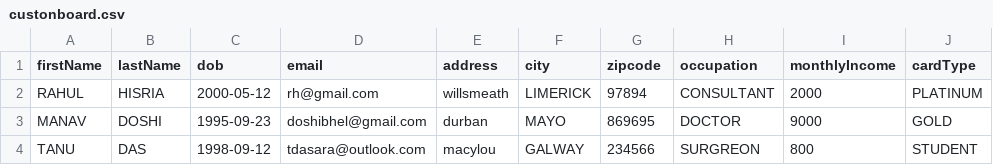
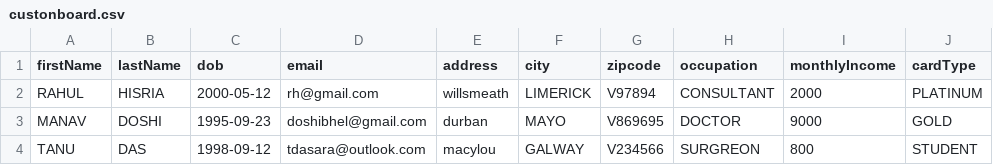
Before and after one commit to YuktiP/CS5721_Software_Design, a CSV file: static/files/custonboard.csv, drawn as a sheet.

Commit message:
Add files via upload

```diff
--- a/static/files/custonboard.csv
+++ b/static/files/custonboard.csv
@@ -1,4 +1,4 @@
 firstName,lastName,dob,email,address,city,zipcode,occupation,monthlyIncome,cardType
-RAHUL,HISRIA,2000-05-12,rh@gmail.com,willsmeath,LIMERICK,97894,CONSULTANT,2000,PLATINUM
-MANAV,DOSHI,1995-09-23,doshibhel@gmail.com,durban,MAYO,869695,DOCTOR,9000,GOLD
-TANU,DAS,1998-09-12,tdasara@outlook.com,macylou,GALWAY,234566,SURGREON,800,STUDENT
+RAHUL,HISRIA,2000-05-12,rh@gmail.com,willsmeath,LIMERICK,V97894,CONSULTANT,2000,PLATINUM
+MANAV,DOSHI,1995-09-23,doshibhel@gmail.com,durban,MAYO,V869695,DOCTOR,9000,GOLD
+TANU,DAS,1998-09-12,tdasara@outlook.com,macylou,GALWAY,V234566,SURGREON,800,STUDENT
```
